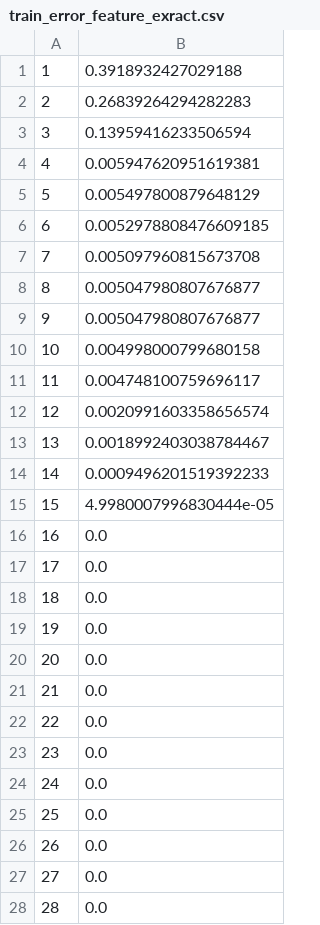
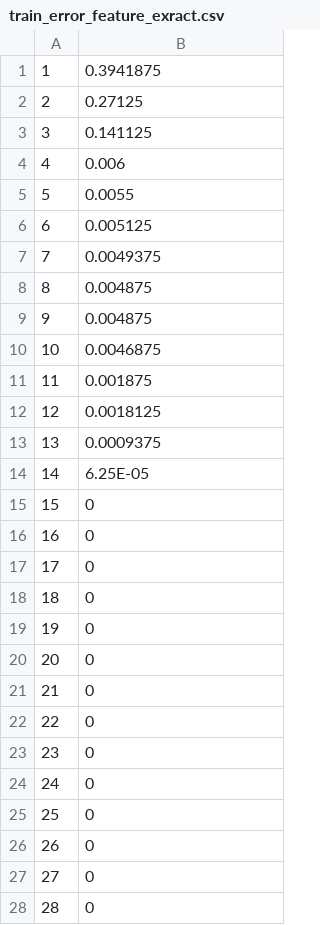
Before and after one commit to shivrajvpatil/Machine-Learning-project---Fall-2016, a CSV file: train_error_feature_exract.csv, drawn as a sheet; only a part is shown; the diff covers the shown part only.

```diff
--- a/train_error_feature_exract.csv
+++ b/train_error_feature_exract.csv
@@ -1,28 +1,28 @@
-1,0.3918932427029188
-2,0.26839264294282283
-3,0.13959416233506594
-4,0.005947620951619381
-5,0.005497800879648129
-6,0.0052978808476609185
-7,0.005097960815673708
-8,0.005047980807676877
-9,0.005047980807676877
-10,0.004998000799680158
-11,0.004748100759696117
-12,0.0020991603358656574
-13,0.0018992403038784467
-14,0.0009496201519392233
-15,4.9980007996830444e-05
-16,0.0
-17,0.0
-18,0.0
-19,0.0
-20,0.0
-21,0.0
-22,0.0
-23,0.0
-24,0.0
-25,0.0
-26,0.0
-27,0.0
-28,0.0
+1,0.3941875
+2,0.27125
+3,0.141125
+4,0.006
+5,0.0055
+6,0.005125
+7,0.0049375
+8,0.004875
+9,0.004875
+10,0.0046875
+11,0.001875
+12,0.0018125
+13,0.0009375
+14,6.25E-05
+15,0
+16,0
+17,0
+18,0
+19,0
+20,0
+21,0
+22,0
+23,0
+24,0
+25,0
+26,0
+27,0
+28,0
```
Also changed, not shown: 20 removed rows and 1 edited cell elsewhere in this file, test_error.csv, train_error.csv, 18 other files.
